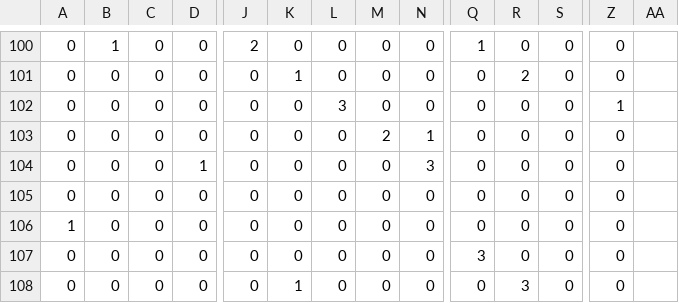
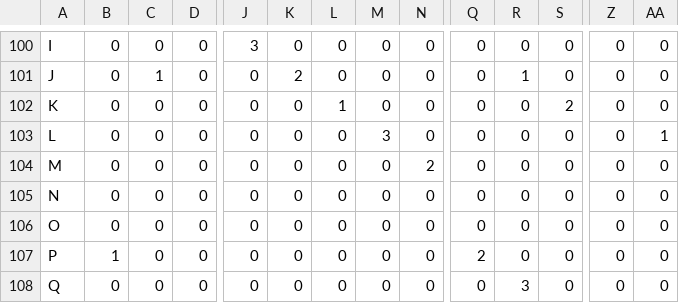
Before and after one commit to bernzclav/472-ML-Experiments, a CSV file: out/GNB-DS1.csv, drawn as a sheet; only a part is shown, gaps mark what is left out; the diff covers the shown part only; the diff names each change by its address in the sheet, - before the commit and + after, or states it on an @@ line.

```diff
--- a/out/GNB-DS1.csv
+++ b/out/GNB-DS1.csv
-A100: 0
+A100: I
-B100: 1
+B100: 0
-J100: 2
+J100: 3
-Q100: 1
+Q100: 0
-AA100:AA102: (empty)
+AA100:AA102: 0
-A101: 0
+A101: J
-C101: 0
+C101: 1
-K101: 1
+K101: 2
-R101: 2
+R101: 1
-A102: 0
+A102: K
-L102: 3
+L102: 1
-S102: 0
+S102: 2
-Z102: 1
+Z102: 0
-A103: 0
+A103: L
-M103: 2
+M103: 3
-N103: 1
+N103: 0
-AA103: (empty)
+AA103: 1
-A104: 0
+A104: M
-D104: 1
+D104: 0
-N104: 3
+N104: 2
-AA104:AA108: (empty)
+AA104:AA108: 0
-A105: 0
+A105: N
-A106: 1
+A106: O
-A107: 0
+A107: P
-B107: 0
+B107: 1
-Q107: 3
+Q107: 2
-A108: 0
+A108: Q
-K108: 1
+K108: 0
```
Also changed, not shown: 2 added rows, 1 removed row and 75 edited cells elsewhere in this file, out/Base-DT-DS1.csv, out/Base-DT-DS2.csv, 9 other files.
